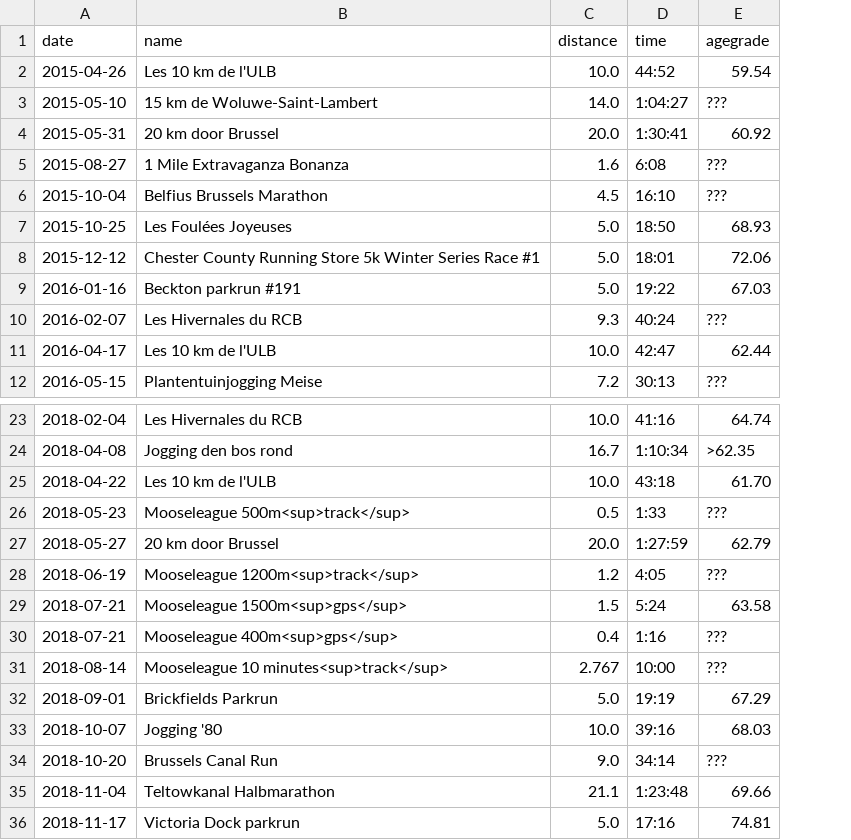
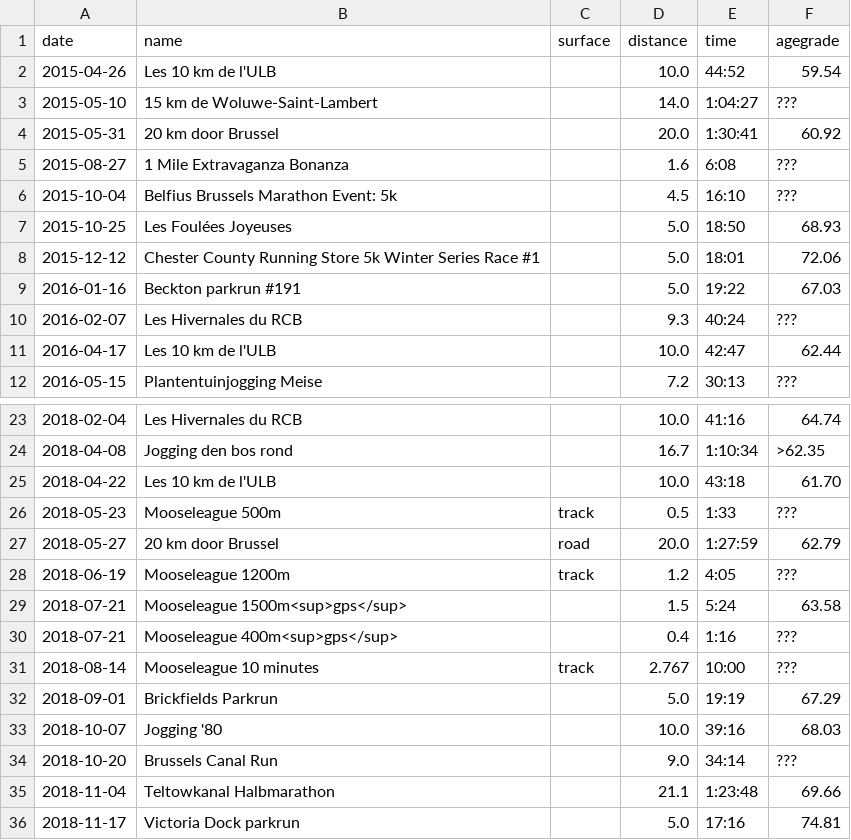
Before and after one commit to ward/run, a CSV file: _data/myresults.csv, drawn as a sheet; only a part is shown, gaps mark what is left out; the diff covers the shown part only; the diff names each change by its address in the sheet, - before the commit and + after, or states it on an @@ line.

Commit message:
Add PK result + surface column

```diff
--- a/_data/myresults.csv
+++ b/_data/myresults.csv
+column C (surface), rows 26-31: track | road | track |  |  | track
-B6 (name): Belfius Brussels Marathon
+B6 (name): Belfius Brussels Marathon Event: 5k
-B26 (name): Mooseleague 500m<sup>track</sup>
+B26 (name): Mooseleague 500m
-B28 (name): Mooseleague 1200m<sup>track</sup>
+B28 (name): Mooseleague 1200m
-B31 (name): Mooseleague 10 minutes<sup>track</sup>
+B31 (name): Mooseleague 10 minutes
```
Also changed, not shown: 1 added row and 15 edited cells elsewhere in this file, 1 other file.
